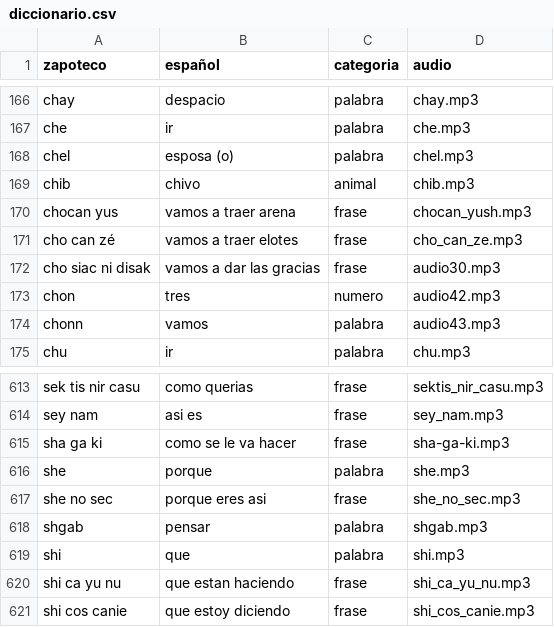
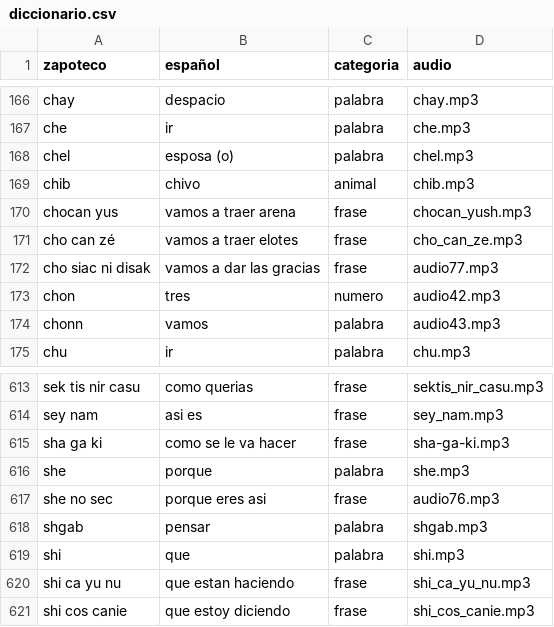
Before and after one commit to roberto5670/DICCIONARIO-ZAPOTECO, a CSV file: datos/diccionario.csv, drawn as a sheet; only a part is shown, gaps mark what is left out.

```diff
--- a/datos/diccionario.csv
+++ b/datos/diccionario.csv
@@ -172,3 +172,3 @@ chocan yus,vamos a traer arena,frase,chocan_yush.mp3
 cho can zé,vamos a traer elotes,frase,cho_can_ze.mp3
-cho siac ni disak,vamos a dar las gracias,frase,audio30.mp3
+cho siac ni disak,vamos a dar las gracias,frase,audio77.mp3
 chon,tres,numero,audio42.mp3
@@ -621,3 +621,3 @@ sha ga ki,como se le va hacer,frase,sha-ga-ki.mp3
 she,porque ,palabra,she.mp3
-she no sec,porque eres asi,frase,she_no_sec.mp3
+she no sec,porque eres asi,frase,audio76.mp3
 shgab,pensar,palabra,shgab.mp3
```
Also changed, not shown: 3 other files.
